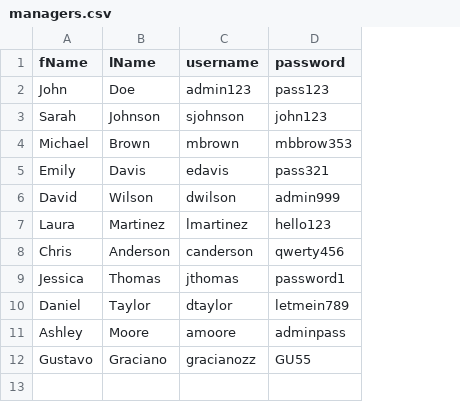
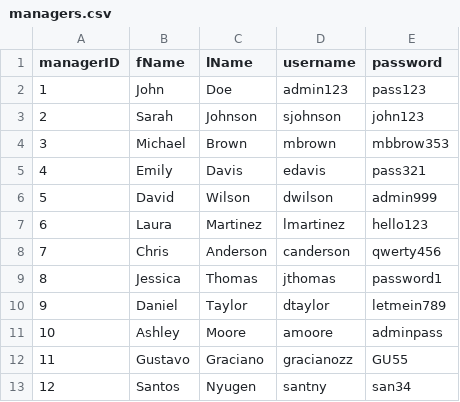
Before and after one commit to gracianozz/FurnitureManagementSystem, a CSV file: Managers/managers.csv, drawn as a sheet; the diff names each change by its address in the sheet, - before the commit and + after, or states it on an @@ line.

```diff
--- a/Managers/managers.csv
+++ b/Managers/managers.csv
+column A (managerID), rows 2-12: 1 | 2 | 3 | 4 | 5 | 6 | 7 | 8 | 9 | 10 | 11
+row 13: 12 | Santos | Nyugen | santny | san34
```
Also changed, not shown: Customers/customers.csv, Staff/staff.csv, 4 other files.
